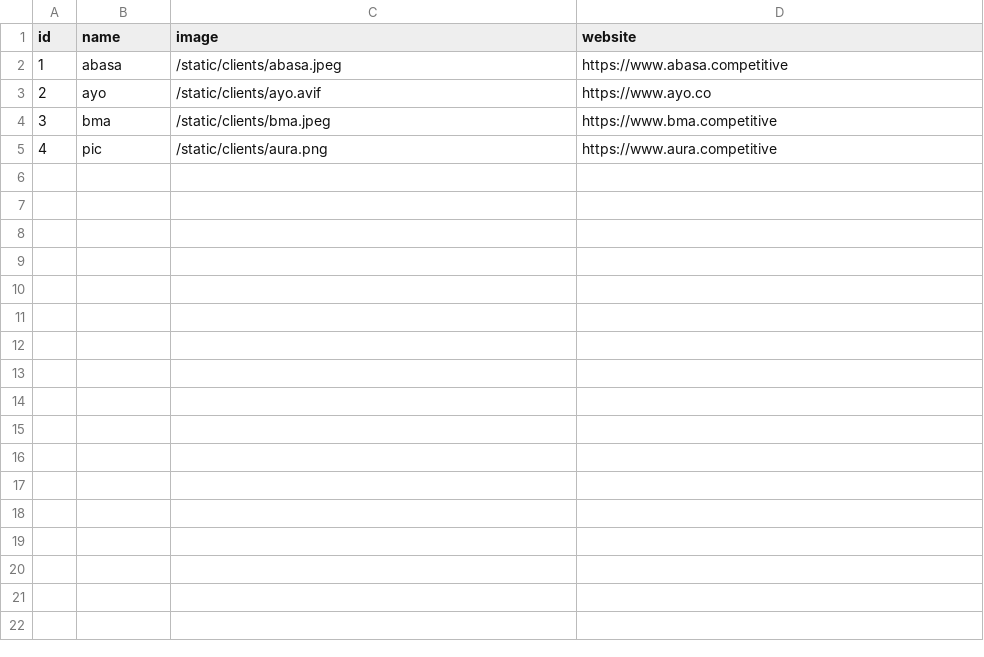
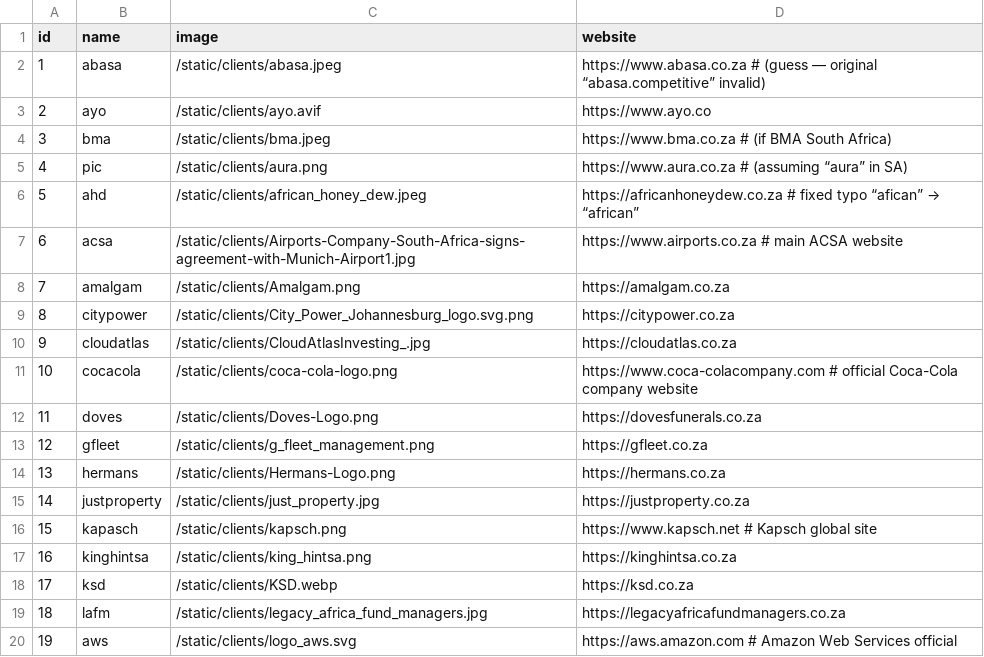
Before and after one commit to Waterfall-Chambers/Waterfall-Chambers, a CSV file: static/clients.csv, drawn as a sheet; only a part is shown; the diff covers the shown part only.

```diff
--- a/static/clients.csv
+++ b/static/clients.csv
@@ -1,5 +1,20 @@
 id,name,image,website
-1,abasa,/static/clients/abasa.jpeg,https://www.abasa.competitive
+1,abasa,/static/clients/abasa.jpeg,https://www.abasa.co.za  # (guess — original “abasa.competitive” invalid)
 2,ayo,/static/clients/ayo.avif,https://www.ayo.co
-3,bma,/static/clients/bma.jpeg,https://www.bma.competitive
-4,pic,/static/clients/aura.png,https://www.aura.competitive
+3,bma,/static/clients/bma.jpeg,https://www.bma.co.za  # (if BMA South Africa)
+4,pic,/static/clients/aura.png,https://www.aura.co.za  # (assuming “aura” in SA)
+5,ahd,/static/clients/african_honey_dew.jpeg,https://africanhoneydew.co.za  # fixed typo “afican” → “african”
+6,acsa,/static/clients/Airports-Company-South-Africa-signs-agreement-with-Munich-Airport1.jpg,https://www.airports.co.za  # main ACSA website
+7,amalgam,/static/clients/Amalgam.png,https://amalgam.co.za
+8,citypower,/static/clients/City_Power_Johannesburg_logo.svg.png,https://citypower.co.za
+9,cloudatlas,/static/clients/CloudAtlasInvesting_.jpg,https://cloudatlas.co.za
+10,cocacola,/static/clients/coca-cola-logo.png,https://www.coca-colacompany.com  # official Coca-Cola company website
+11,doves,/static/clients/Doves-Logo.png,https://dovesfunerals.co.za
+12,gfleet,/static/clients/g_fleet_management.png,https://gfleet.co.za
+13,hermans,/static/clients/Hermans-Logo.png,https://hermans.co.za
+14,justproperty,/static/clients/just_property.jpg,https://justproperty.co.za
+15,kapasch,/static/clients/kapsch.png,https://www.kapsch.net  # Kapsch global site
+16,kinghintsa,/static/clients/king_hintsa.png,https://kinghintsa.co.za
+17,ksd,/static/clients/KSD.webp,https://ksd.co.za
+18,lafm,/static/clients/legacy_africa_fund_managers.jpg,https://legacyafricafundmanagers.co.za
+19,aws,/static/clients/logo_aws.svg,https://aws.amazon.com  # Amazon Web Services official
```
Also changed, not shown: 18 added rows elsewhere in this file, 49 other files.
